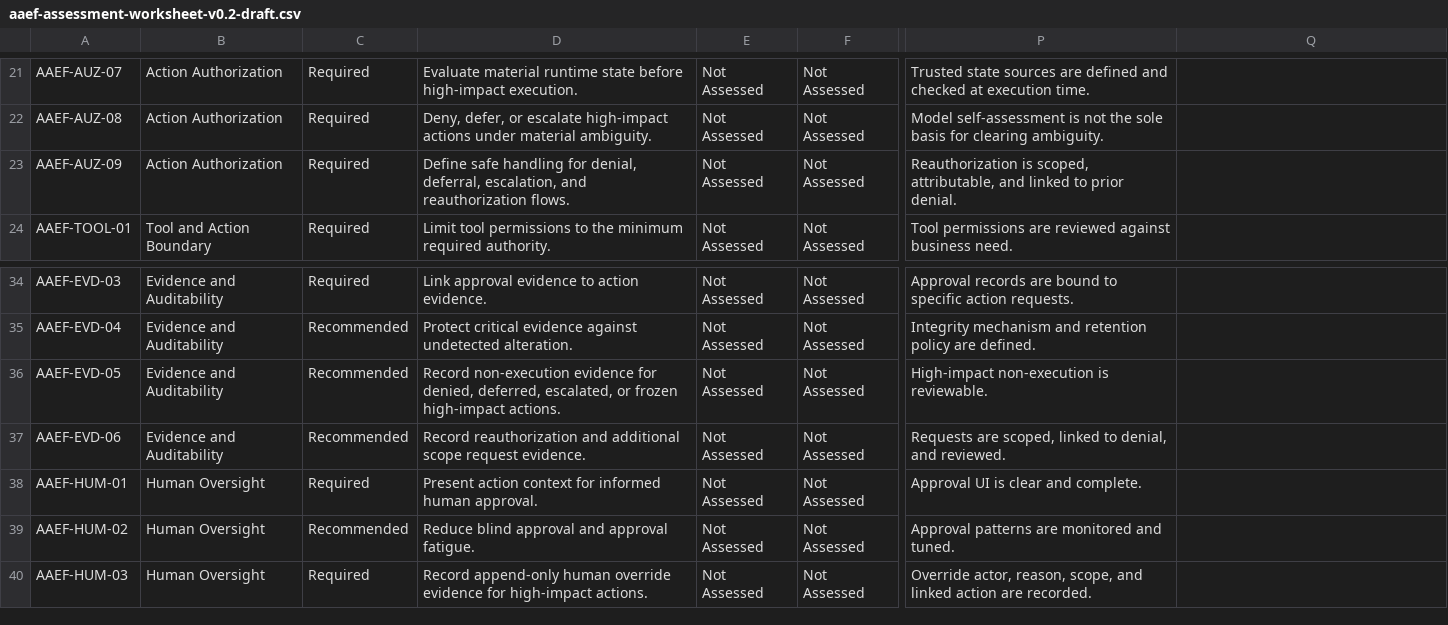
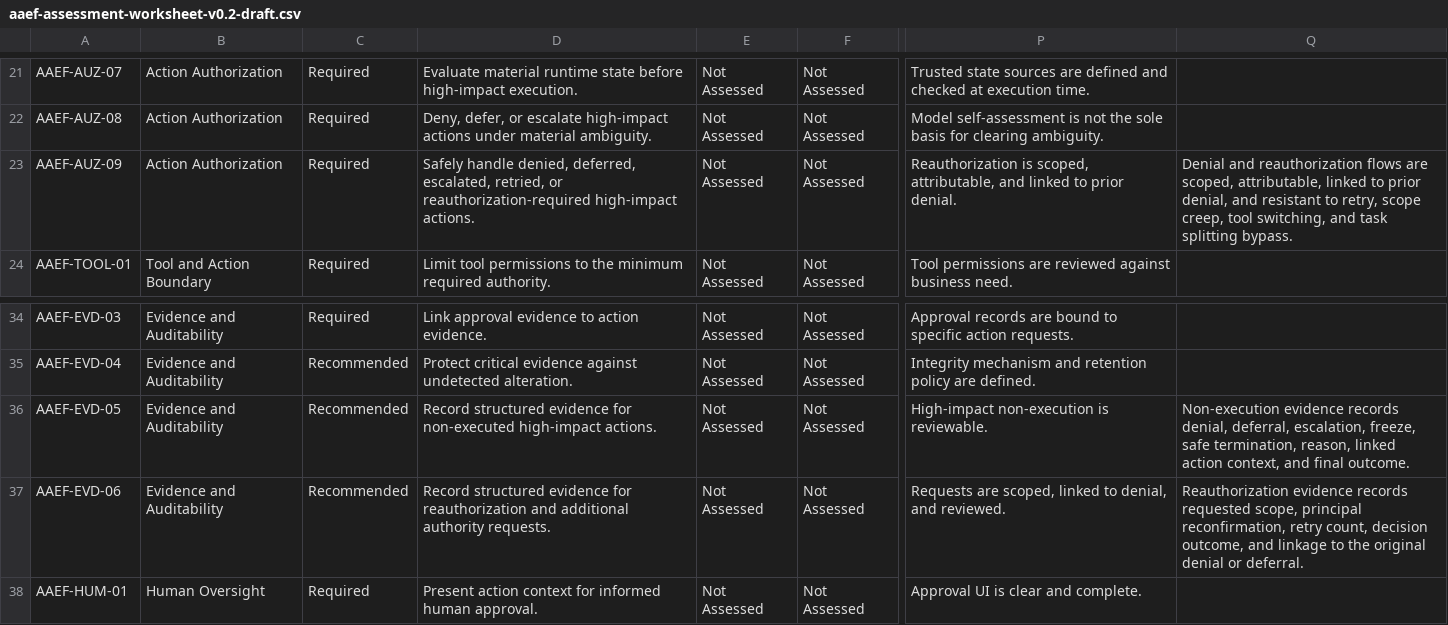
Before and after one commit to mkz0010/agentic-authority-evidence-framework, a CSV file: assessment/aaef-assessment-worksheet-v0.2-draft.csv, drawn as a sheet; only a part is shown, gaps mark what is left out; the shorter side is filled out with more unchanged rows; the diff names each change by its address in the sheet, - before the commit and + after, or states it on an @@ line.

```diff
--- a/assessment/aaef-assessment-worksheet-v0.2-draft.csv
+++ b/assessment/aaef-assessment-worksheet-v0.2-draft.csv
-D23: Define safe handling for denial, deferral, escalation, and reauthorization flows.
+D23: Safely handle denied, deferred, escalated, retried, or reauthorization-required high-impact actions.
-Q23: (empty)
+Q23: Denial and reauthorization flows are scoped, attributable, linked to prior denial, and resistant to retry, scope creep, tool switching, and task splitting bypass.
-D36: Record non-execution evidence for denied, deferred, escalated, or frozen high-impact actions.
+D36: Record structured evidence for non-executed high-impact actions.
-Q36: (empty)
+Q36: Non-execution evidence records denial, deferral, escalation, freeze, safe termination, reason, linked action context, and final outcome.
-D37: Record reauthorization and additional scope request evidence.
+D37: Record structured evidence for reauthorization and additional authority requests.
-Q37: (empty)
+Q37: Reauthorization evidence records requested scope, principal reconfirmation, retry count, decision outcome, and linkage to the original denial or deferral.
```
Also changed, not shown: assessment/aaef-testing-procedures-v0.4-draft.csv, controls/aaef-controls-v0.1.csv, 1 other file.
